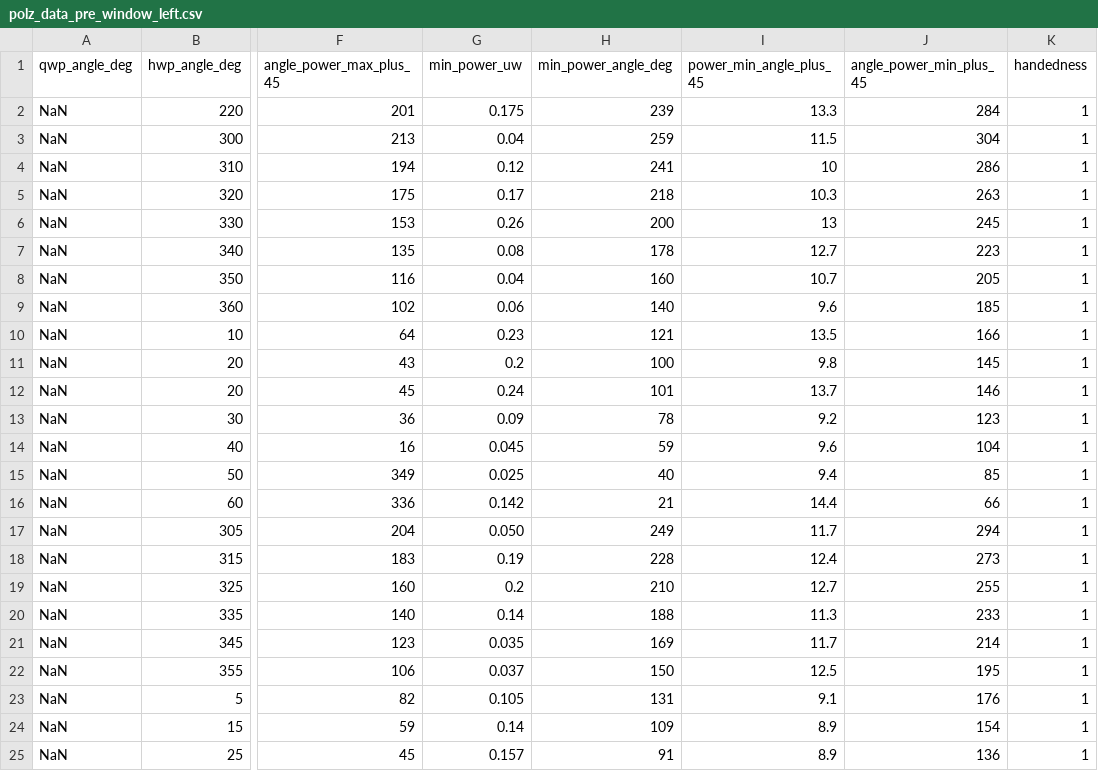
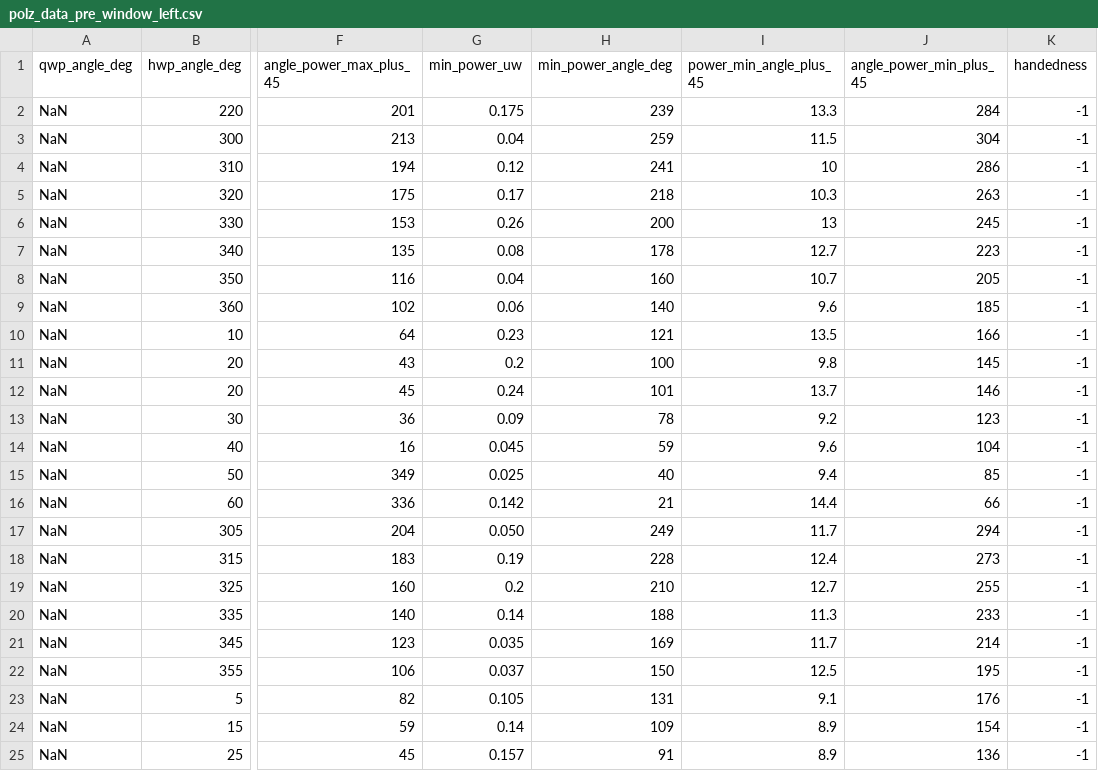
Before and after one commit to HeBECANU/Tune_out_v2, a CSV file: data/polz_data_pre_window_left.csv, drawn as a sheet; only a part is shown, gaps mark what is left out; the diff names each change by its address in the sheet, - before the commit and + after, or states it on an @@ line.

```diff
--- a/data/polz_data_pre_window_left.csv
+++ b/data/polz_data_pre_window_left.csv
-K2:K25 (handedness): 1
+K2:K25 (handedness): -1
```
Also changed, not shown: data/polz_data_pre_window_cen.csv, data/polz_data_pre_window_right.csv, 11 other files.
